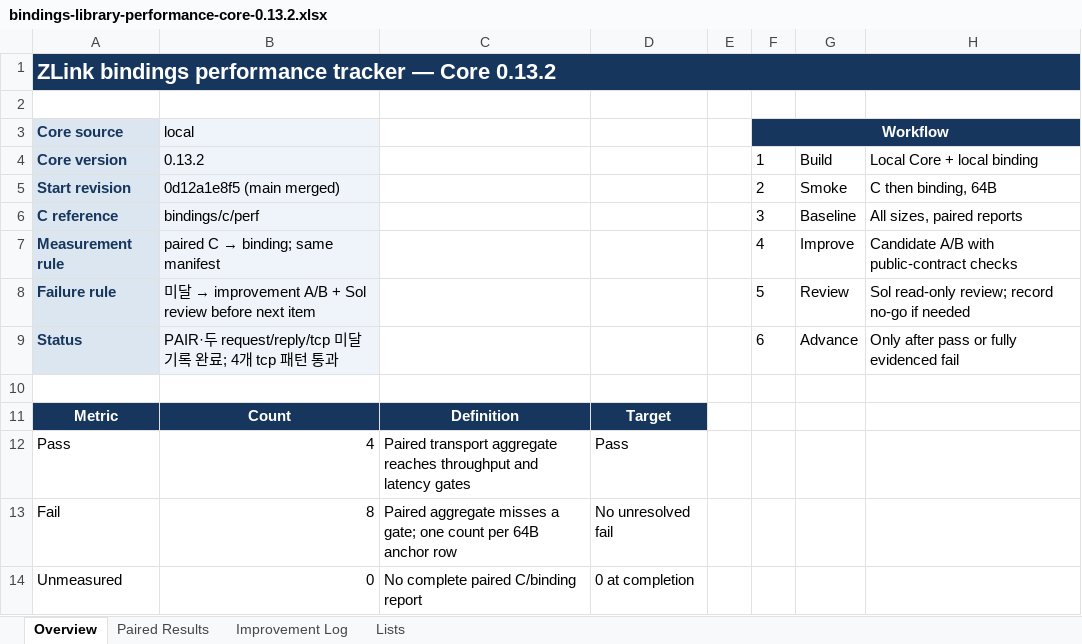
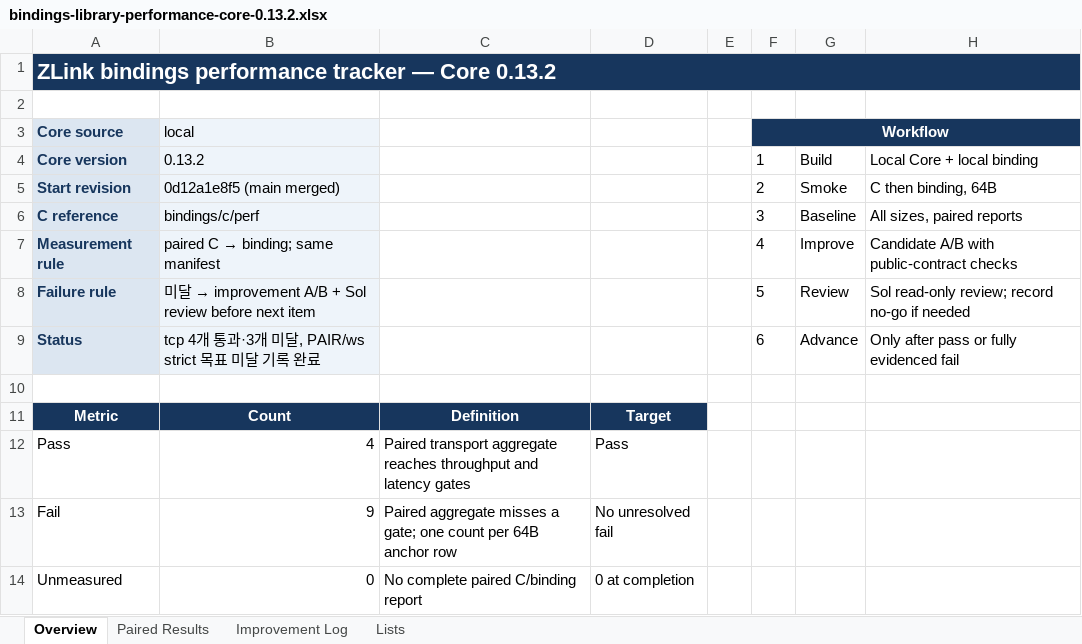
Before and after one commit to zlink-systems/zlink, an Excel workbook: doc/perf/perf/bindings-0.13.2/bindings-library-performance-core-0.13.2.xlsx, sheet Overview, drawn as a sheet; values as stored, in another font and other column widths than the file's, no borders; the diff names each change by its address in the sheet, - before the commit and + after, or states it on an @@ line.

Commit message:
perf(cpp): record websocket pair baseline

```diff
--- a/doc/perf/perf/bindings-0.13.2/bindings-library-performance-core-0.13.2.xlsx (sheet Overview)
+++ b/doc/perf/perf/bindings-0.13.2/bindings-library-performance-core-0.13.2.xlsx (sheet Overview)
-B9 (local): PAIR·두 request/reply/tcp 미달 기록 완료; 4개 tcp 패턴 통과
+B9 (local): tcp 4개 통과·3개 미달, PAIR/ws strict 목표 미달 기록 완료
-B13 (local): 8
+B13 (local): 9
```
Also changed, not shown: sheet Paired Results, sheet Improvement Log, 2 other files.
